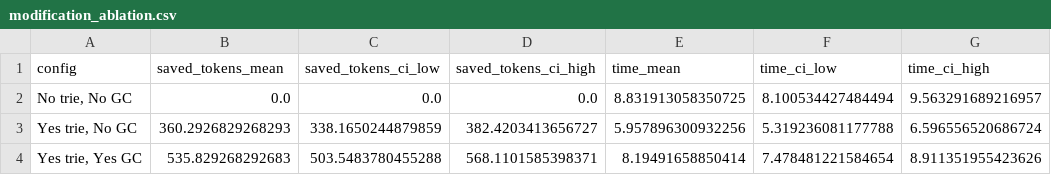
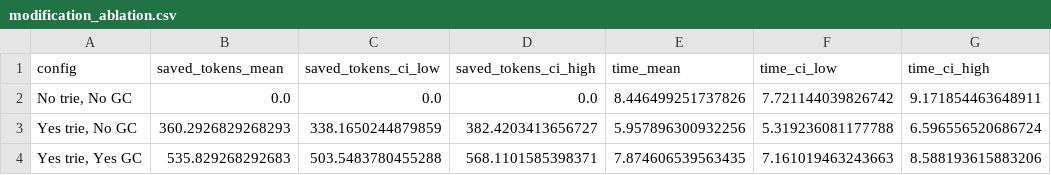
Before and after one commit to brian030128/tridecode, a CSV file: analysis/results/modification_ablation.csv, drawn as a sheet.

```diff
--- a/analysis/results/modification_ablation.csv
+++ b/analysis/results/modification_ablation.csv
@@ -1,4 +1,4 @@
 config,saved_tokens_mean,saved_tokens_ci_low,saved_tokens_ci_high,time_mean,time_ci_low,time_ci_high
-"No trie, No GC",0.0,0.0,0.0,8.831913058350725,8.100534427484494,9.563291689216957
+"No trie, No GC",0.0,0.0,0.0,8.446499251737826,7.721144039826742,9.171854463648911
 "Yes trie, No GC",360.2926829268293,338.1650244879859,382.4203413656727,5.957896300932256,5.319236081177788,6.596556520686724
-"Yes trie, Yes GC",535.829268292683,503.5483780455288,568.1101585398371,8.19491658850414,7.478481221584654,8.911351955423626
+"Yes trie, Yes GC",535.829268292683,503.5483780455288,568.1101585398371,7.874606539563435,7.161019463243663,8.588193615883206
```
Also changed, not shown: 1 other file.
